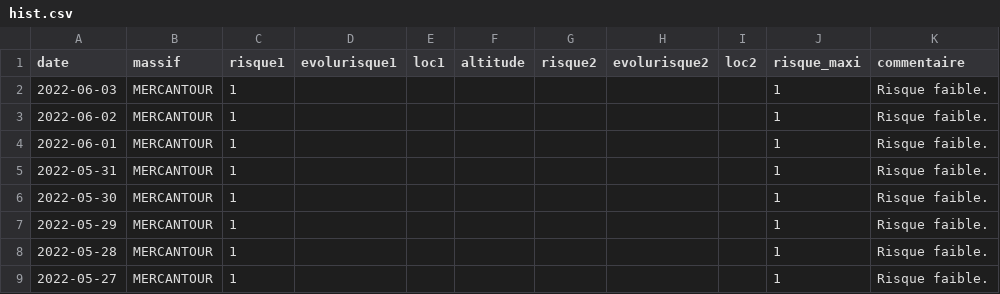
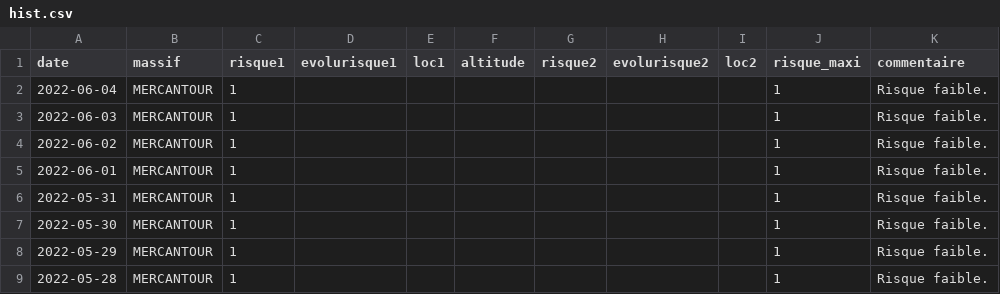
Before and after one commit to qloridant/meteofrance_bra_hist, a CSV file: src/data/MERCANTOUR/hist.csv, drawn as a sheet; only a part is shown; the shorter side is filled out with more unchanged rows.

Commit message:
Daily automatic file update

```diff
--- a/src/data/MERCANTOUR/hist.csv
+++ b/src/data/MERCANTOUR/hist.csv
@@ -1,2 +1,3 @@
 date, massif, risque1, evolurisque1, loc1, altitude, risque2, evolurisque2, loc2, risque_maxi, commentaire
+2022-06-04,MERCANTOUR,1,,,,,,,1,Risque faible.
 2022-06-03,MERCANTOUR,1,,,,,,,1,Risque faible.
```
